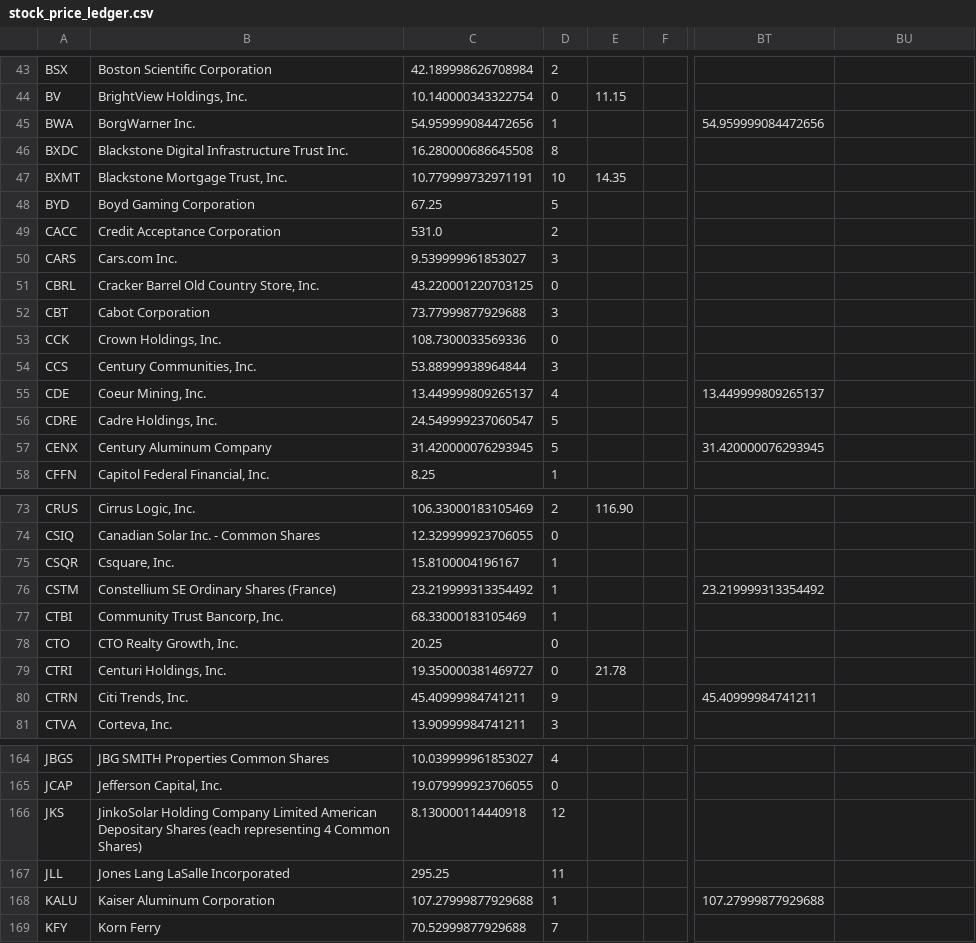
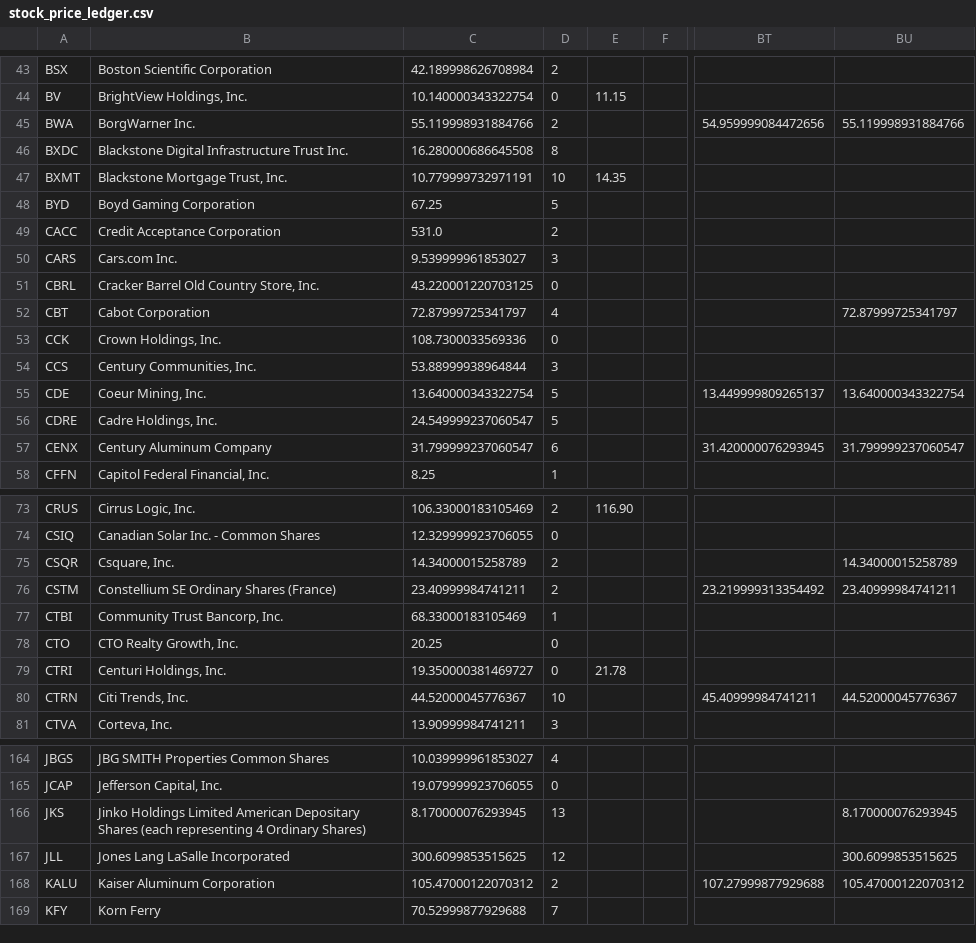
Before and after one commit to coop1st/stocks-research-pipeline, a CSV file: data/github_sync/daytrade_ledger/stock_price_ledger.csv, drawn as a sheet; only a part is shown, gaps mark what is left out; the diff covers the shown part only; the diff names each change by its address in the sheet, - before the commit and + after, or states it on an @@ line.

```diff
--- a/data/github_sync/daytrade_ledger/stock_price_ledger.csv
+++ b/data/github_sync/daytrade_ledger/stock_price_ledger.csv
-C45: 54.959999084472656
+C45: 55.119998931884766
-D45: 1
+D45: 2
-BU45: (empty)
+BU45: 55.119998931884766
-C52: 73.77999877929688
+C52: 72.87999725341797
-D52: 3
+D52: 4
-BU52: (empty)
+BU52: 72.87999725341797
-C55: 13.449999809265137
+C55: 13.640000343322754
-D55: 4
+D55: 5
-BU55: (empty)
+BU55: 13.640000343322754
-C57: 31.420000076293945
+C57: 31.799999237060547
-D57: 5
+D57: 6
-BU57: (empty)
+BU57: 31.799999237060547
-C75: 15.8100004196167
+C75: 14.34000015258789
-D75:D76: 1
+D75:D76: 2
-BU75: (empty)
+BU75: 14.34000015258789
-C76: 23.219999313354492
+C76: 23.40999984741211
-BU76: (empty)
+BU76: 23.40999984741211
-C80: 45.40999984741211
+C80: 44.52000045776367
-D80: 9
+D80: 10
-BU80: (empty)
+BU80: 44.52000045776367
-B166: JinkoSolar Holding Company Limited American Depositary Shares (each representing 4 Common Shares)
+B166: Jinko Holdings Limited American Depositary Shares (each representing 4 Ordinary Shares)
-C166: 8.130000114440918
+C166: 8.170000076293945
-D166: 12
+D166: 13
-BU166: (empty)
+BU166: 8.170000076293945
-C167: 295.25
+C167: 300.6099853515625
-D167: 11
+D167: 12
-BU167: (empty)
+BU167: 300.6099853515625
-C168: 107.27999877929688
+C168: 105.47000122070312
-D168: 1
+D168: 2
-BU168: (empty)
+BU168: 105.47000122070312
```
Also changed, not shown: 1 added row and 76 edited cells elsewhere in this file.
